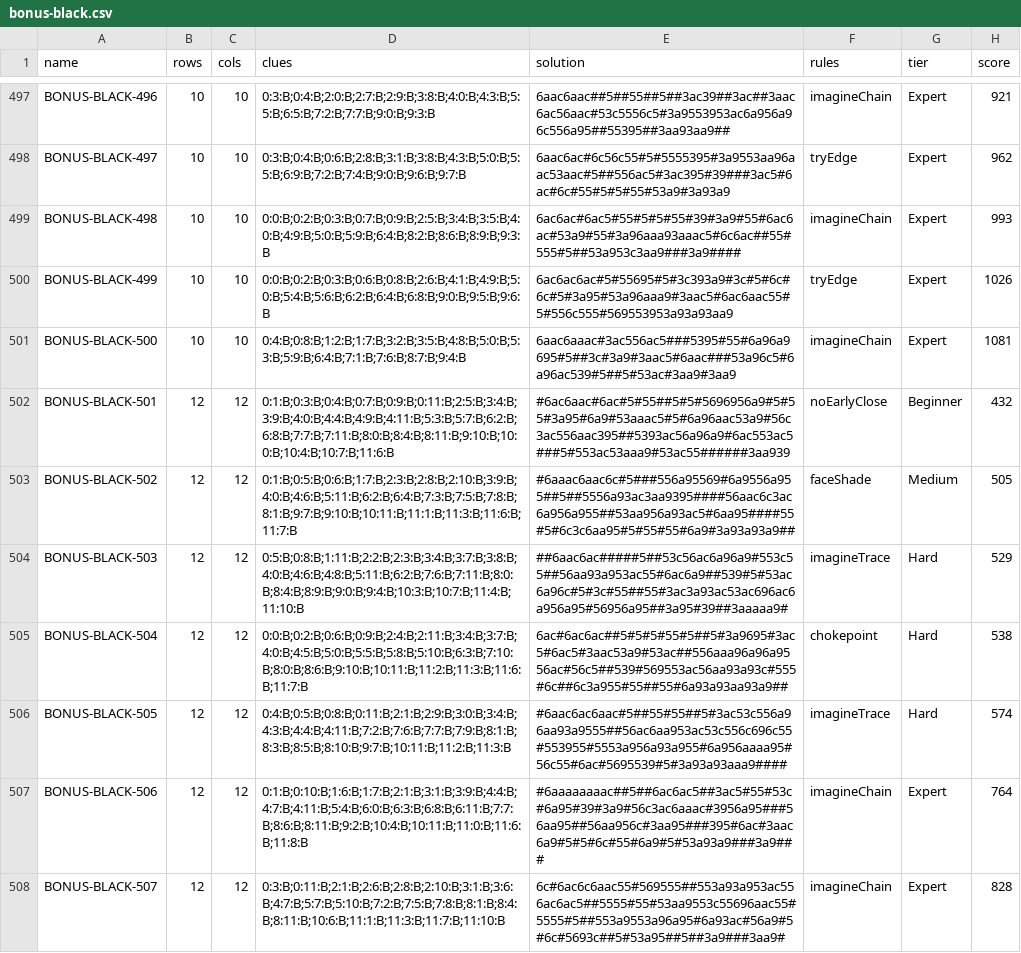
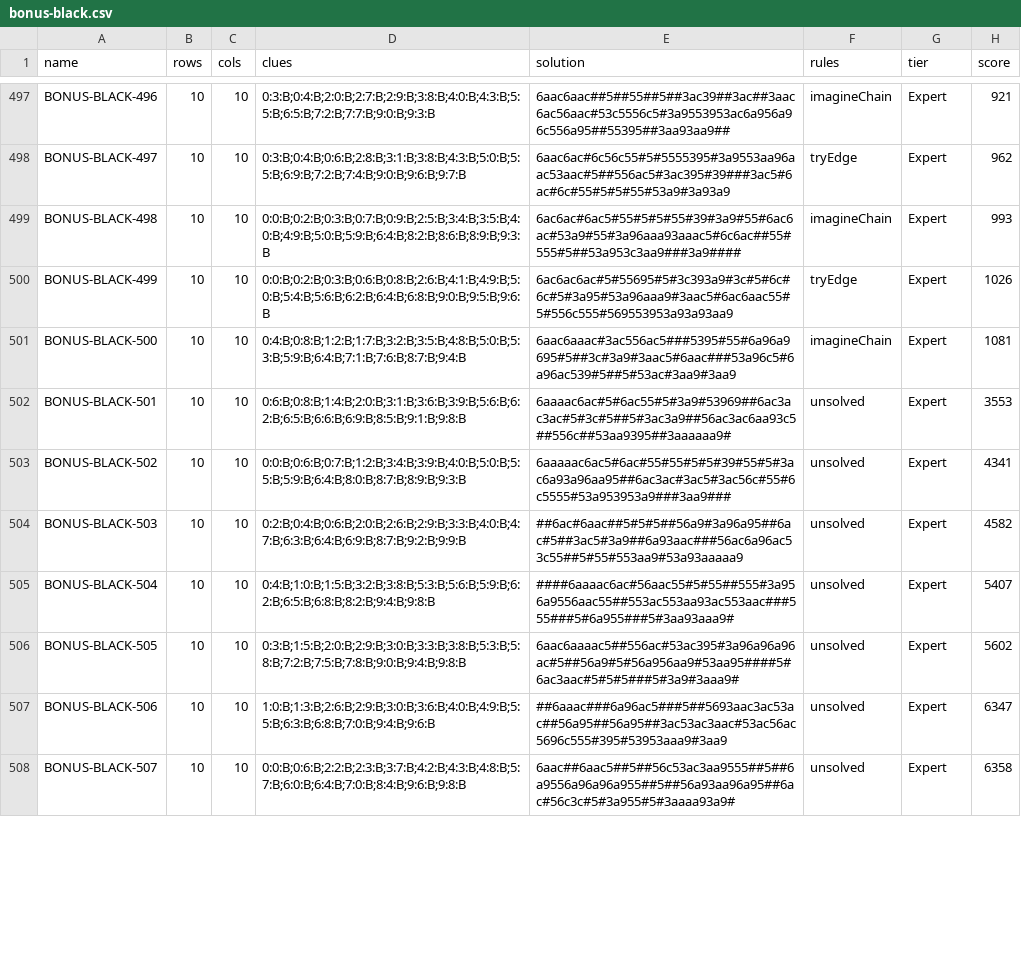
Before and after one commit to JoshMermel/loops, a CSV file: data/bonus-black.csv, drawn as a sheet; only a part is shown, gaps mark what is left out; the diff covers the shown part only.

```diff
--- a/data/bonus-black.csv
+++ b/data/bonus-black.csv
@@ -501,8 +501,8 @@ BONUS-BLACK-499,10,10,0:0:B;0:2:B;0:3:B;0:6:B;0:8:B;2:6:B;4:1:B;4:9:B;5:0:B;5:4:
 BONUS-BLACK-500,10,10,0:4:B;0:8:B;1:2:B;1:7:B;3:2:B;3:5:B;4:8:B;5:0:B;5:3:B;5:9:B;6:4:B;7:1:B;7:6:B;8:7:B;9:4:B,6aac6aaac#3ac556ac5###5395#55#6a96a9695#5##3c#3a9#3aac5#6aac###53a96c5#6a96ac539#5##5#53ac#3aa9#3aa9,imagineChain,Expert,1081
-BONUS-BLACK-501,12,12,0:1:B;0:3:B;0:4:B;0:7:B;0:9:B;0:11:B;2:5:B;3:4:B;3:9:B;4:0:B;4:4:B;4:9:B;4:11:B;5:3:B;5:7:B;6:2:B;6:8:B;7:7:B;7:11:B;8:0:B;8:4:B;8:11:B;9:10:B;10:0:B;10:4:B;10:7:B;11:6:B,#6ac6aac#6ac#5#55##5#5#5696956a9#5#55#3a95#6a9#53aaac5#5#6a96aac53a9#56c3ac556aac395##5393ac56a96a9#6ac553ac5###5#553ac53aaa9#53ac55######3aa939,noEarlyClose,Beginner,432
-BONUS-BLACK-502,12,12,0:1:B;0:5:B;0:6:B;1:7:B;2:3:B;2:8:B;2:10:B;3:9:B;4:0:B;4:6:B;5:11:B;6:2:B;6:4:B;7:3:B;7:5:B;7:8:B;8:1:B;9:7:B;9:10:B;10:11:B;11:1:B;11:3:B;11:6:B;11:7:B,#6aaac6aac6c#5###556a95569#6a9556a955##5##5556a93ac3aa9395####56aac6c3ac6a956a955##53aa956a93ac5#6aa95####55#5#6c3c6aa95#5#55#55#6a9#3a93a93a9##,faceShade,Medium,505
-BONUS-BLACK-503,12,12,0:5:B;0:8:B;1:11:B;2:2:B;2:3:B;3:4:B;3:7:B;3:8:B;4:0:B;4:6:B;4:8:B;5:11:B;6:2:B;7:6:B;7:11:B;8:0:B;8:4:B;8:9:B;9:0:B;9:4:B;10:3:B;10:7:B;11:4:B;11:10:B,##6aac6ac#####5##53c56ac6a96a9#553c55##56aa93a953ac55#6ac6a9##539#5#53ac6a96c#5#3c#55##55#3ac3a93ac53ac696ac6a956a95#56956a95##3a95#39##3aaaaa9#,imagineTrace,Hard,529
-BONUS-BLACK-504,12,12,0:0:B;0:2:B;0:6:B;0:9:B;2:4:B;2:11:B;3:4:B;3:7:B;4:0:B;4:5:B;5:0:B;5:5:B;5:8:B;5:10:B;6:3:B;7:10:B;8:0:B;8:6:B;9:10:B;10:11:B;11:2:B;11:3:B;11:6:B;11:7:B,6ac#6ac6ac##5#5#5#55#5##5#3a9695#3ac5#6ac5#3aac53a9#53ac##556aaa96a96a9556ac#56c5##539#569553ac56aa93a93c#555#6c##6c3a955#55##55#6a93a93aa93a9##,chokepoint,Hard,538
-BONUS-BLACK-505,12,12,0:4:B;0:5:B;0:8:B;0:11:B;2:1:B;2:9:B;3:0:B;3:4:B;4:3:B;4:4:B;4:11:B;7:2:B;7:6:B;7:7:B;7:9:B;8:1:B;8:3:B;8:5:B;8:10:B;9:7:B;10:11:B;11:2:B;11:3:B,#6aac6ac6aac#5##55#55##5#3ac53c556a96aa93a9555##56ac6aa953ac53c556c696c55#553955#5553a956a93a955#6a956aaaa95#56c55#6ac#5695539#5#3a93a93aaa9####,imagineTrace,Hard,574
-BONUS-BLACK-506,12,12,0:1:B;0:10:B;1:6:B;1:7:B;2:1:B;3:1:B;3:9:B;4:4:B;4:7:B;4:11:B;5:4:B;6:0:B;6:3:B;6:8:B;6:11:B;7:7:B;8:6:B;8:11:B;9:2:B;10:4:B;10:11:B;11:0:B;11:6:B;11:8:B,#6aaaaaaaac##5##6ac6ac5##3ac5#55#53c#6a95#39#3a9#56c3ac6aaac#3956a95###56aa95##56aa956c#3aa95###395#6ac#3aac6a9#5#5#6c#55#6a9#5#53a93a9###3a9###,imagineChain,Expert,764
-BONUS-BLACK-507,12,12,0:3:B;0:11:B;2:1:B;2:6:B;2:8:B;2:10:B;3:1:B;3:6:B;4:7:B;5:7:B;5:10:B;7:2:B;7:5:B;7:8:B;8:1:B;8:4:B;8:11:B;10:6:B;11:1:B;11:3:B;11:7:B;11:10:B,6c#6ac6c6aac55#569555##553a93a953ac556ac6ac5##5555#55#53aa9553c55696aac55#5555#5##553a9553a96a95#6a93ac#56a9#5#6c#5693c##5#53a95##5##3a9###3aa9#,imagineChain,Expert,828
+BONUS-BLACK-501,10,10,0:6:B;0:8:B;1:4:B;2:0:B;3:1:B;3:6:B;3:9:B;5:6:B;6:2:B;6:5:B;6:6:B;6:9:B;8:5:B;9:1:B;9:8:B,6aaaac6ac#5#6ac55#5#3a9#53969##6ac3ac3ac#5#3c#5##5#3ac3a9##56ac3ac6aa93c5##556c##53aa9395##3aaaaaa9#,unsolved,Expert,3553
+BONUS-BLACK-502,10,10,0:0:B;0:6:B;0:7:B;1:2:B;3:4:B;3:9:B;4:0:B;5:0:B;5:5:B;5:9:B;6:4:B;8:0:B;8:7:B;8:9:B;9:3:B,6aaaaac6ac5#6ac#55#55#5#5#39#55#5#3ac6a93a96aa95##6ac3ac#3ac5#3ac56c#55#6c5555#53a953953a9###3aa9###,unsolved,Expert,4341
+BONUS-BLACK-503,10,10,0:2:B;0:4:B;0:6:B;2:0:B;2:6:B;2:9:B;3:3:B;4:0:B;4:7:B;6:3:B;6:4:B;6:9:B;8:7:B;9:2:B;9:9:B,##6ac#6aac##5#5#5##56a9#3a96a95##6ac#5##3ac5#3a9##6a93aac###56ac6a96ac53c55##5#55#553aa9#53a93aaaaa9,unsolved,Expert,4582
+BONUS-BLACK-504,10,10,0:4:B;1:0:B;1:5:B;3:2:B;3:8:B;5:3:B;5:6:B;5:9:B;6:2:B;6:5:B;6:8:B;8:2:B;9:4:B;9:8:B,####6aaaac6ac#56aac55#5#55##555#3a956a9556aac55##553ac553aa93ac553aac###555###5#6a955###5#3aa93aaa9#,unsolved,Expert,5407
+BONUS-BLACK-505,10,10,0:3:B;1:5:B;2:0:B;2:9:B;3:0:B;3:3:B;3:8:B;5:3:B;5:8:B;7:2:B;7:5:B;7:8:B;9:0:B;9:4:B;9:8:B,6aac6aaaac5##556ac#53ac395#3a96a96a96ac#5##56a9#5#56a956aa9#53aa95####5#6ac3aac#5#5#5###5#3a9#3aaa9#,unsolved,Expert,5602
+BONUS-BLACK-506,10,10,1:0:B;1:3:B;2:6:B;2:9:B;3:0:B;3:6:B;4:0:B;4:9:B;5:5:B;6:3:B;6:8:B;7:0:B;9:4:B;9:6:B,##6aaac###6a96ac5###5##5693aac3ac53ac##56a95##56a95##3ac53ac3aac#53ac56ac5696c555#395#53953aaa9#3aa9,unsolved,Expert,6347
+BONUS-BLACK-507,10,10,0:0:B;0:6:B;2:2:B;2:3:B;3:7:B;4:2:B;4:3:B;4:8:B;5:7:B;6:0:B;6:4:B;7:0:B;8:4:B;9:6:B;9:8:B,6aac##6aac5##5##56c53ac3aa9555##5##6a9556a96a96a955##5##56a93aa96a95##6ac#56c3c#5#3a955#5#3aaaa93a9#,unsolved,Expert,6358
```
Also changed, not shown: 10 added rows and 18 edited cells elsewhere in this file, data/bonus-cookie.csv, data/bonus-full.csv, 10 other files.
